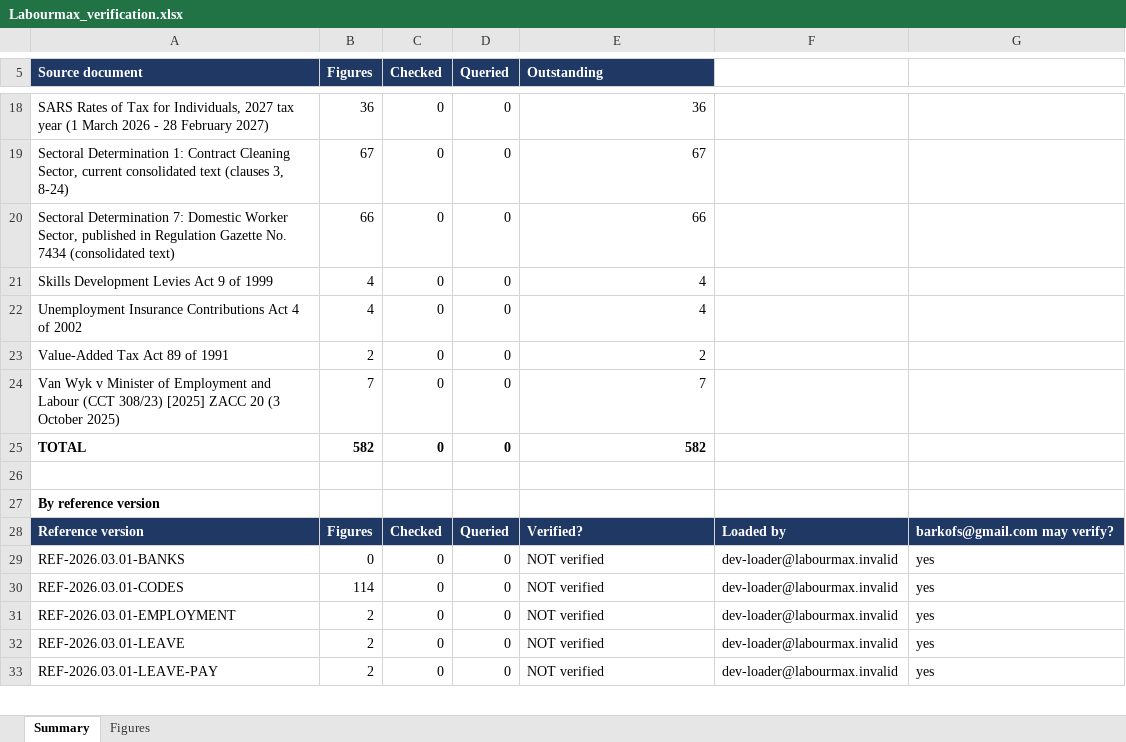
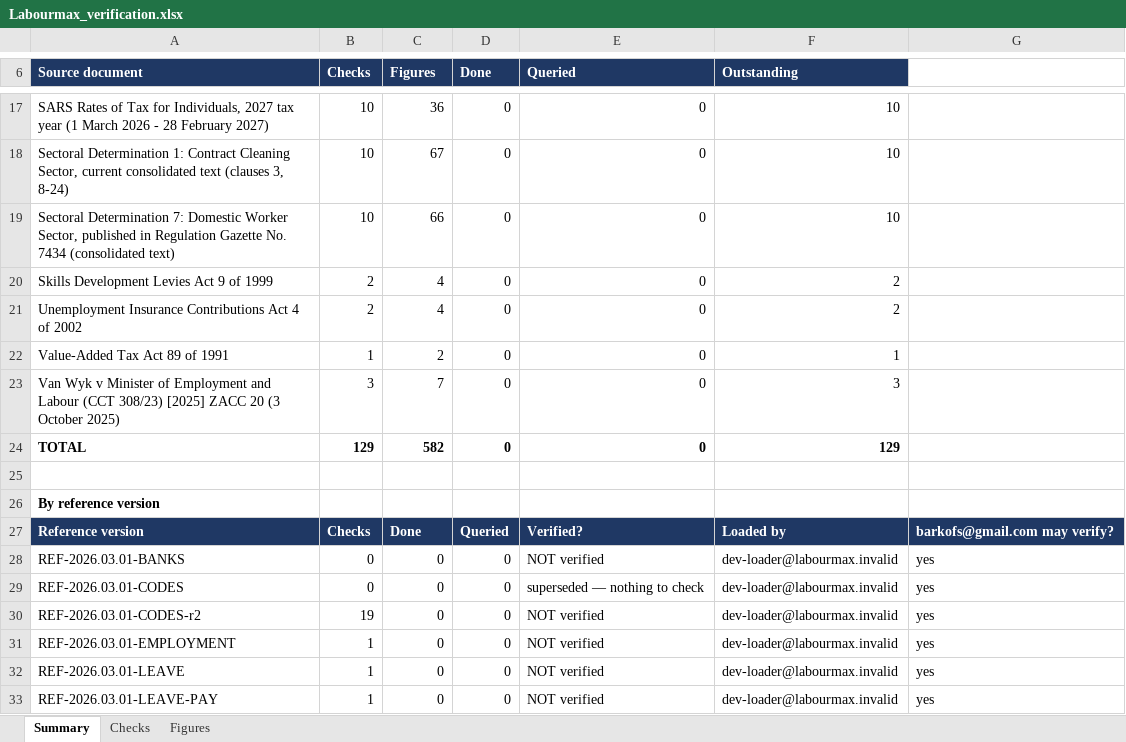
Before and after one commit to Kobusprimaxsa/LabourMax-HR, an Excel workbook: reference/verification/Labourmax_verification.xlsx, sheet Summary, drawn as a sheet; only a part is shown, gaps mark what is left out; values as stored, in another font and other column widths than the file's, no borders; addresses are those after the commit; the diff covers the shown part only; the diff names each change by its address in the sheet, - before the commit and + after, or states it on an @@ line.

```diff
--- a/reference/verification/Labourmax_verification.xlsx (sheet Summary)
+++ b/reference/verification/Labourmax_verification.xlsx (sheet Summary)
+sheet tab: Checks
-B6: Figures
+B6: Checks
-C6: Checked
+C6: Figures
-D6: Queried
+D6: Done
-E6: Outstanding
+E6: Queried
-F6: (empty)
+F6: Outstanding
-F6 fill: none
+F6 fill: #1F3864
-B17 (Checks): 36
+B17 (Checks): 10
-C17 (Figures): 0
+C17 (Figures): 36
-E17 (Queried): 36
+E17 (Queried): 0
-F17:F19 (Outstanding): (empty)
+F17:F19 (Outstanding): 10
-B18 (Checks): 67
+B18 (Checks): 10
-C18 (Figures): 0
+C18 (Figures): 67
-E18 (Queried): 67
+E18 (Queried): 0
-B19 (Checks): 66
+B19 (Checks): 10
-C19 (Figures): 0
+C19 (Figures): 66
-E19 (Queried): 66
+E19 (Queried): 0
-B20:B21 (Checks): 4
+B20:B21 (Checks): 2
-C20:C21 (Figures): 0
+C20:C21 (Figures): 4
-E20:E21 (Queried): 4
+E20:E21 (Queried): 0
-F20:F21 (Outstanding): (empty)
+F20:F21 (Outstanding): 2
-B22 (Checks): 2
+B22 (Checks): 1
-C22 (Figures): 0
+C22 (Figures): 2
-E22 (Queried): 2
+E22 (Queried): 0
-F22 (Outstanding): (empty)
+F22 (Outstanding): 1
-B23 (Checks): 7
+B23 (Checks): 3
-C23 (Figures): 0
+C23 (Figures): 7
-E23 (Queried): 7
+E23 (Queried): 0
-F23 (Outstanding): (empty)
+F23 (Outstanding): 3
-B24 (Checks): 582
+B24 (Checks): 129
-C24 (Figures): 0
+C24 (Figures): 582
-E24 (Queried): 582
+E24 (Queried): 0
-F24 (Outstanding): (empty)
+F24 (Outstanding): 129
-B27 (Checks): Figures
+B27 (Checks): Checks
-C27 (Figures): Checked
+C27 (Figures): Done
-B29 (Checks): 114
+B29 (Checks): 0
-E29 (Queried): NOT verified
+E29 (Queried): superseded — nothing to check
+row 30: REF-2026.03.01-CODES-r2 | 19 | 0 | 0 | NOT verified | dev-loader@labourmax.invalid | yes
-B31:B33 (Checks): 2
+B31:B33 (Checks): 1
```
Also changed, not shown: 8 added rows, 4 removed rows, 51 edited cells and cell formats elsewhere in this sheet, sheet Figures, 5 other files.
